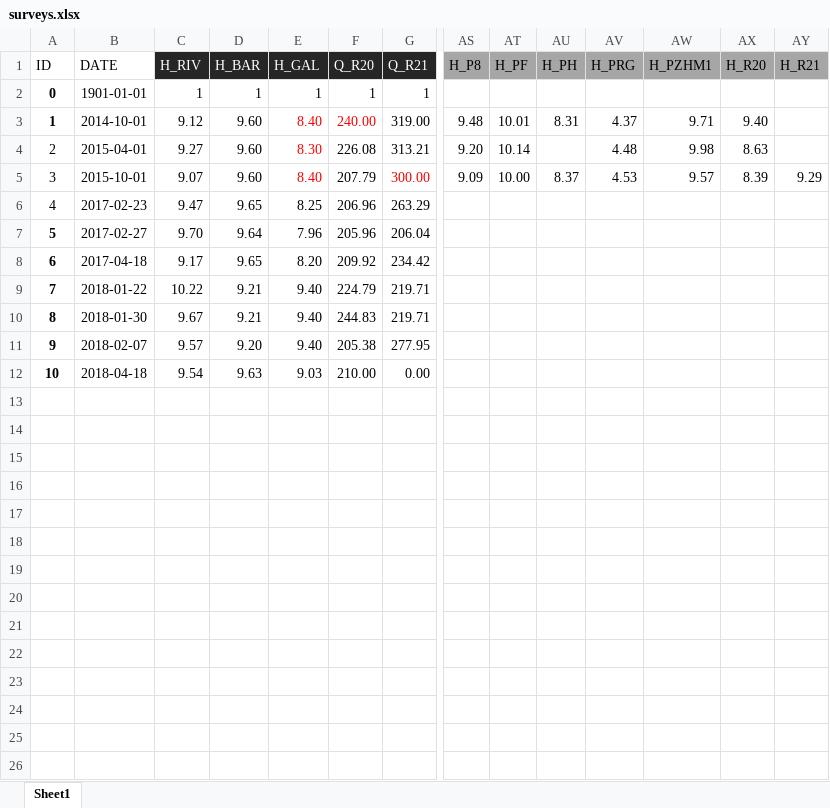
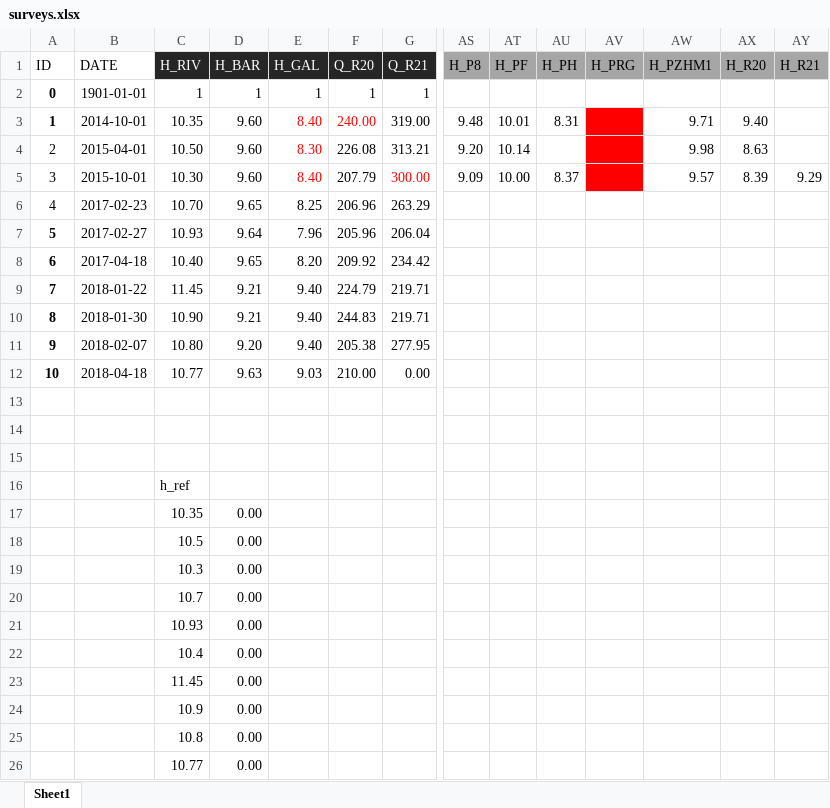
Before and after one commit to tracktools/case_study, an Excel workbook: data/surveys.xlsx, sheet Sheet1, drawn as a sheet; only a part is shown, gaps mark what is left out; values as stored, in another font and other column widths than the file's, no borders; conditional formats not drawn; rows hold the shown columns only; the diff names each change by its address in the sheet, - before the commit and + after, or states it on an @@ line.

```diff
--- a/data/surveys.xlsx (sheet Sheet1)
+++ b/data/surveys.xlsx (sheet Sheet1)
-C3 (H_RIV): 9.12
+C3 (H_RIV): 10.35
-AV3 (H_PRG): 4.37
+AV3 (H_PRG): (empty)
-AV3:AV5 fill: none
+AV3:AV5 fill: #FF0000
-C4 (H_RIV): 9.27
+C4 (H_RIV): 10.50
-AV4 (H_PRG): 4.48
+AV4 (H_PRG): (empty)
-C5 (H_RIV): 9.07
+C5 (H_RIV): 10.30
-AV5 (H_PRG): 4.53
+AV5 (H_PRG): (empty)
-C6 (H_RIV): 9.47
+C6 (H_RIV): 10.70
-C7 (H_RIV): 9.70
+C7 (H_RIV): 10.93
-C8 (H_RIV): 9.17
+C8 (H_RIV): 10.40
-C9 (H_RIV): 10.22
+C9 (H_RIV): 11.45
-C10 (H_RIV): 9.67
+C10 (H_RIV): 10.90
-C11 (H_RIV): 9.57
+C11 (H_RIV): 10.80
-C12 (H_RIV): 9.54
+C12 (H_RIV): 10.77
+row 13: (empty)
+row 14: (empty)
+row 15: (empty)
+row 16:  |  | h_ref
+row 17:  |  | 10.35 | 0.00
+row 18:  |  | 10.5 | 0.00
+row 19:  |  | 10.3 | 0.00
+row 20:  |  | 10.7 | 0.00
+row 21:  |  | 10.93 | 0.00
+row 22:  |  | 10.4 | 0.00
+row 23:  |  | 11.45 | 0.00
+row 24:  |  | 10.9 | 0.00
+row 25:  |  | 10.8 | 0.00
+row 26:  |  | 10.77 | 0.00
```
Also changed, not shown: data/par.xlsx, data/weights.xlsx, 1 other file.
